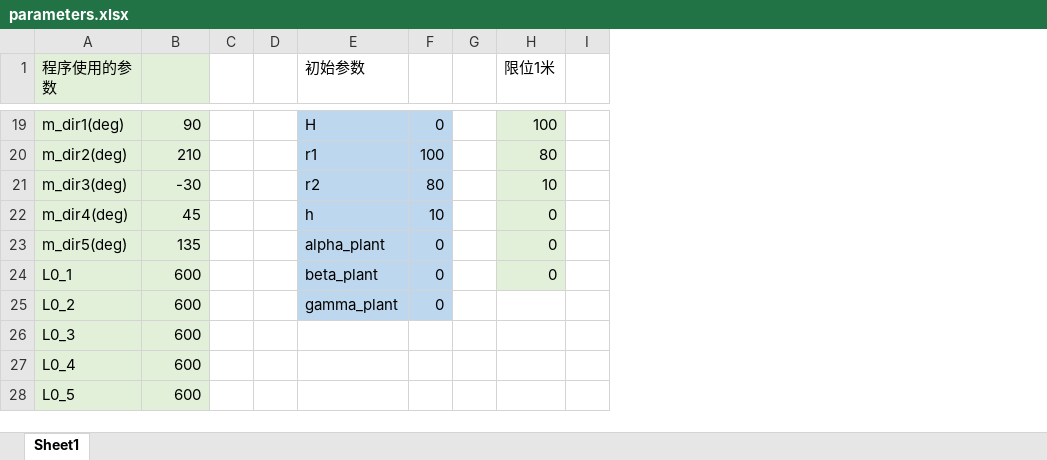
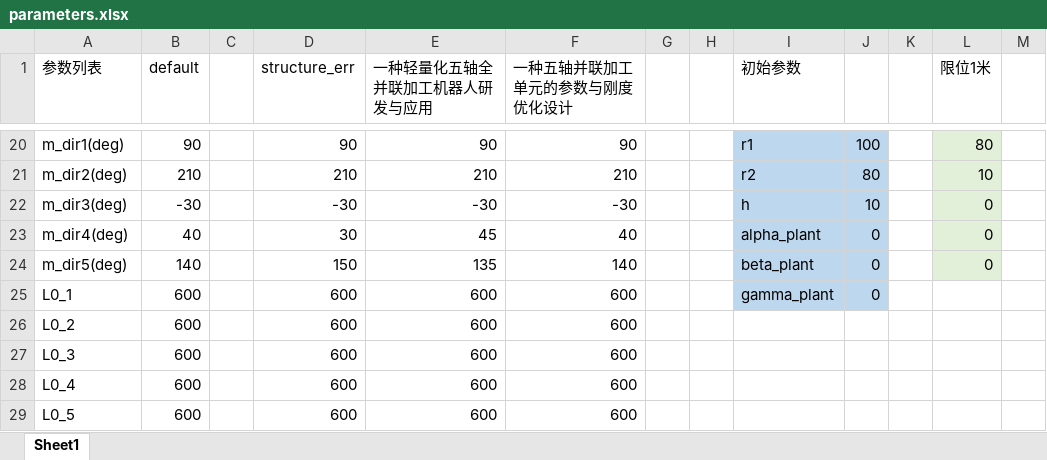
Before and after one commit to dinoness/paralle, an Excel workbook: parameters.xlsx, sheet Sheet1, drawn as a sheet; only a part is shown, gaps mark what is left out; values as stored, in another font and other column widths than the file's, no borders; addresses are those after the commit; the diff covers the shown part only; the diff names each change by its address in the sheet, - before the commit and + after, or states it on an @@ line.

```diff
--- a/parameters.xlsx (sheet Sheet1)
+++ b/parameters.xlsx (sheet Sheet1)
+column D (structure_err), rows 20-29: 90 | 210 | -30 | 30 | 150 | 600 | 600 | 600 | 600 | 600
+column E (一种轻量化五轴全并联加工机器人研发与应用), rows 20-29: 90 | 210 | -30 | 45 | 135 | 600 | 600 | 600 | 600 | 600
+column F (一种五轴并联加工单元的参数与刚度优化设计), rows 20-29: 90 | 210 | -30 | 40 | 140 | 600 | 600 | 600 | 600 | 600
+column H, empty
-A1: 程序使用的参数
+A1: 参数列表
-A1:B1 fill: #E2F0D9
+A1:B1 fill: none
-B1: (empty)
+B1: default
-A20:B29 fill: #E2F0D9
+A20:B29 fill: none
-I20 (初始参数): H
+I20 (初始参数): r1
-J20: 0
+J20: 100
-L20 (限位1米): 100
+L20 (限位1米): 80
-I21 (初始参数): r1
+I21 (初始参数): r2
-J21: 100
+J21: 80
-L21 (限位1米): 80
+L21 (限位1米): 10
-I22 (初始参数): r2
+I22 (初始参数): h
-J22: 80
+J22: 10
-L22 (限位1米): 10
+L22 (限位1米): 0
-B23 (default): 45
+B23 (default): 40
-I23 (初始参数): h
+I23 (初始参数): alpha_plant
-J23: 10
+J23: 0
-B24 (default): 135
+B24 (default): 140
-I24 (初始参数): alpha_plant
+I24 (初始参数): beta_plant
-I25 (初始参数): beta_plant
+I25 (初始参数): gamma_plant
-L25 (限位1米): 0
+L25 (限位1米): (empty)
-L25 fill: #E2F0D9
+L25 fill: none
-I26 (初始参数): gamma_plant
+I26 (初始参数): (empty)
-I26:J26 fill: #BDD7EE
+I26:J26 fill: none
-J26: 0
+J26: (empty)
```
Also changed, not shown: 1 added row, 23 edited cells and cell formats elsewhere in this sheet, 19 other files.
